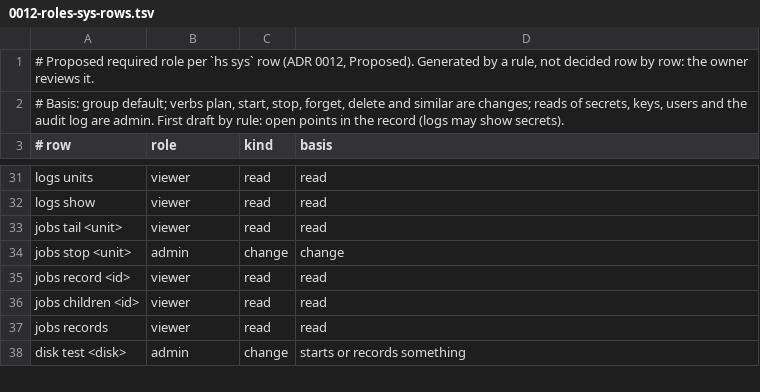
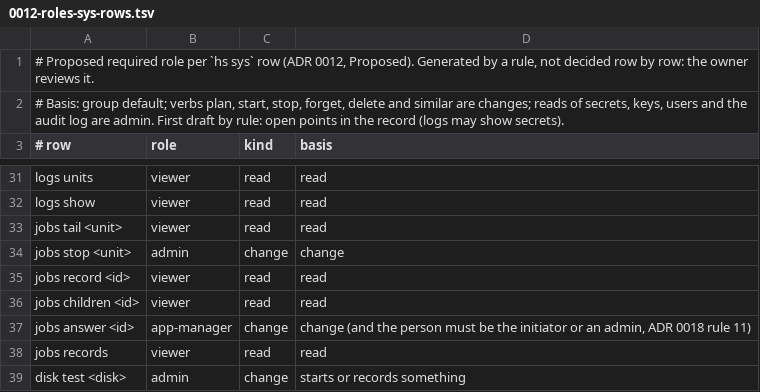
Before and after one commit to hobnix/server, a TSV file: docs/adr/0012-roles-sys-rows.tsv, drawn as a sheet; only a part is shown, gaps mark what is left out.

```diff
--- a/docs/adr/0012-roles-sys-rows.tsv
+++ b/docs/adr/0012-roles-sys-rows.tsv
@@ -36,2 +36,3 @@ jobs record <id>	viewer	read	read
 jobs children <id>	viewer	read	read
+jobs answer <id>	app-manager	change	change (and the person must be the initiator or an admin, ADR 0018 rule 11)
 jobs records	viewer	read	read
```
Also changed, not shown: docs/categories.tsv, scripts/lib/i18n/de.tsv, 25 other files.
